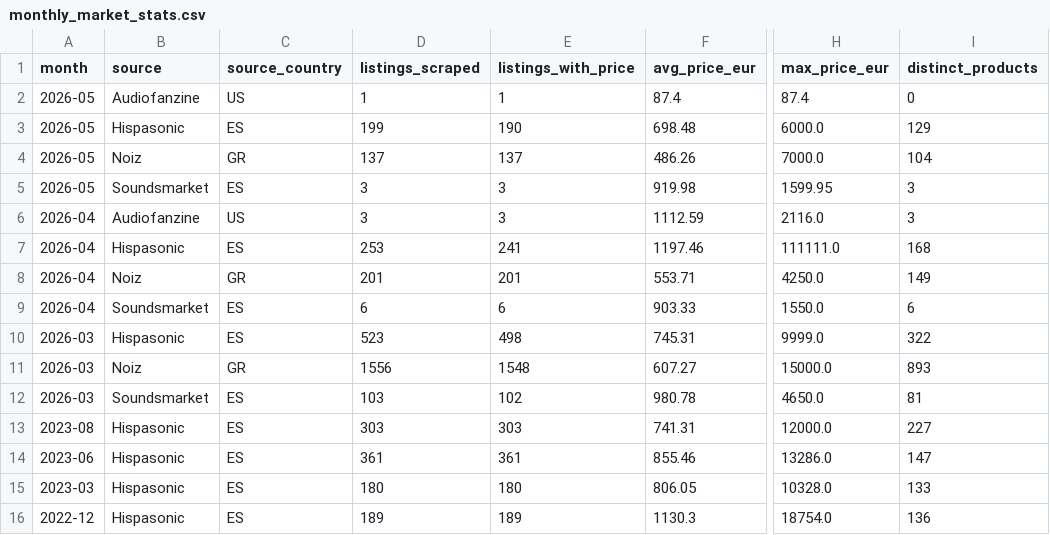
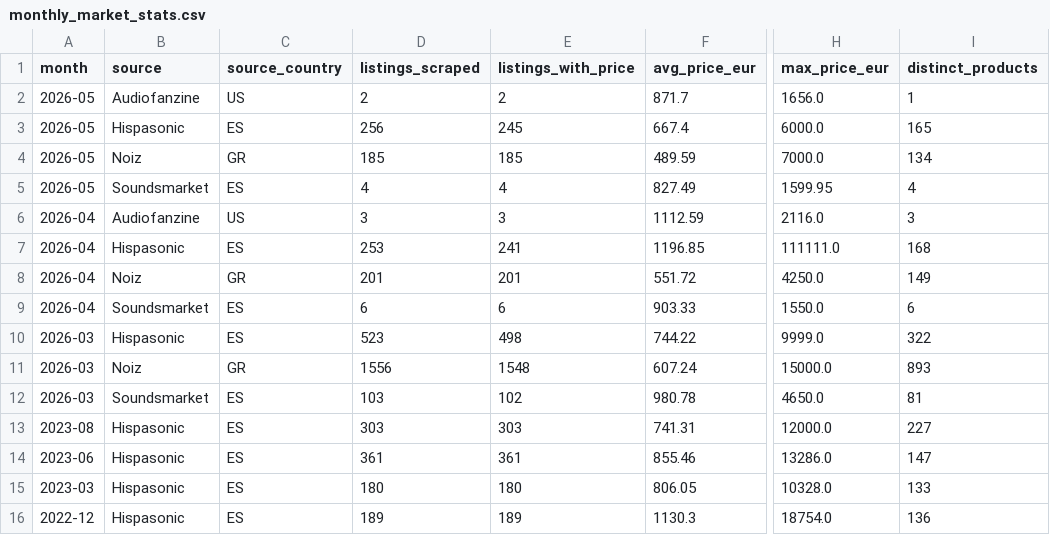
Before and after one commit to albertjimrod/eusynth-market-data, a CSV file: data/monthly_market_stats.csv, drawn as a sheet; only a part is shown, gaps mark what is left out; the diff names each change by its address in the sheet, - before the commit and + after, or states it on an @@ line.

```diff
--- a/data/monthly_market_stats.csv
+++ b/data/monthly_market_stats.csv
-D2 (listings_scraped): 1
+D2 (listings_scraped): 2
-E2 (listings_with_price): 1
+E2 (listings_with_price): 2
-F2 (avg_price_eur): 87.4
+F2 (avg_price_eur): 871.7
-H2 (max_price_eur): 87.4
+H2 (max_price_eur): 1656.0
-I2 (distinct_products): 0
+I2 (distinct_products): 1
-D3 (listings_scraped): 199
+D3 (listings_scraped): 256
-E3 (listings_with_price): 190
+E3 (listings_with_price): 245
-F3 (avg_price_eur): 698.48
+F3 (avg_price_eur): 667.4
-I3 (distinct_products): 129
+I3 (distinct_products): 165
-D4 (listings_scraped): 137
+D4 (listings_scraped): 185
-E4 (listings_with_price): 137
+E4 (listings_with_price): 185
-F4 (avg_price_eur): 486.26
+F4 (avg_price_eur): 489.59
-I4 (distinct_products): 104
+I4 (distinct_products): 134
-D5 (listings_scraped): 3
+D5 (listings_scraped): 4
-E5 (listings_with_price): 3
+E5 (listings_with_price): 4
-F5 (avg_price_eur): 919.98
+F5 (avg_price_eur): 827.49
-I5 (distinct_products): 3
+I5 (distinct_products): 4
-F7 (avg_price_eur): 1197.46
+F7 (avg_price_eur): 1196.85
-F8 (avg_price_eur): 553.71
+F8 (avg_price_eur): 551.72
-F10 (avg_price_eur): 745.31
+F10 (avg_price_eur): 744.22
-F11 (avg_price_eur): 607.27
+F11 (avg_price_eur): 607.24
```
Also changed, not shown: data/fair_prices.csv, data/products.csv.
